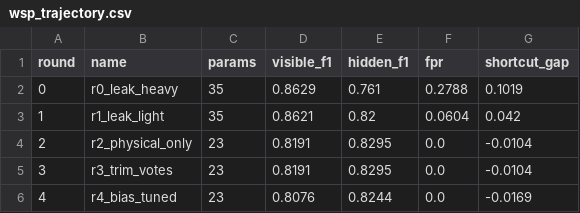
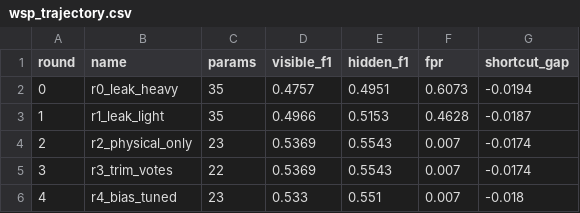
Before and after one commit to faysalchowdhoury/codeweights-ids, a CSV file: results/wsp_trajectory.csv, drawn as a sheet.

```diff
--- a/results/wsp_trajectory.csv
+++ b/results/wsp_trajectory.csv
@@ -1,6 +1,6 @@
 round,name,params,visible_f1,hidden_f1,fpr,shortcut_gap
-0,r0_leak_heavy,35,0.8629,0.761,0.2788,0.1019
-1,r1_leak_light,35,0.8621,0.82,0.0604,0.042
-2,r2_physical_only,23,0.8191,0.8295,0.0,-0.0104
-3,r3_trim_votes,23,0.8191,0.8295,0.0,-0.0104
-4,r4_bias_tuned,23,0.8076,0.8244,0.0,-0.0169
+0,r0_leak_heavy,35,0.4757,0.4951,0.6073,-0.0194
+1,r1_leak_light,35,0.4966,0.5153,0.4628,-0.0187
+2,r2_physical_only,23,0.5369,0.5543,0.007,-0.0174
+3,r3_trim_votes,22,0.5369,0.5543,0.007,-0.0174
+4,r4_bias_tuned,23,0.533,0.551,0.007,-0.018
```
Also changed, not shown: results/asr_curves.csv, results/model_comparison.csv, 30 other files.
